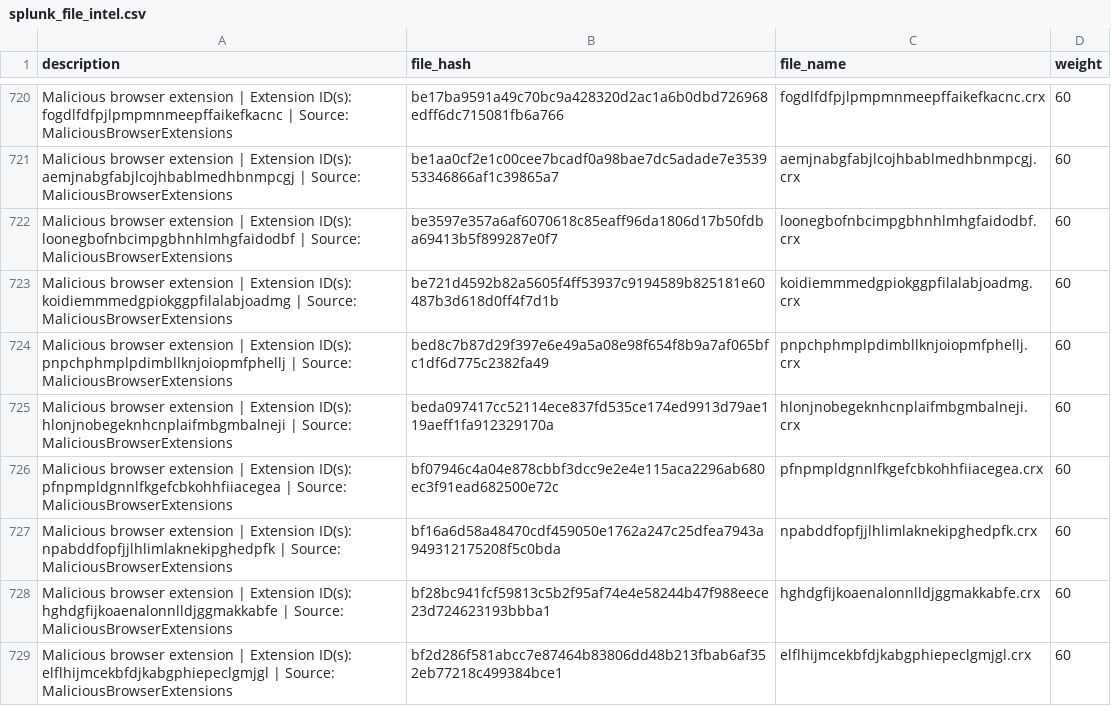
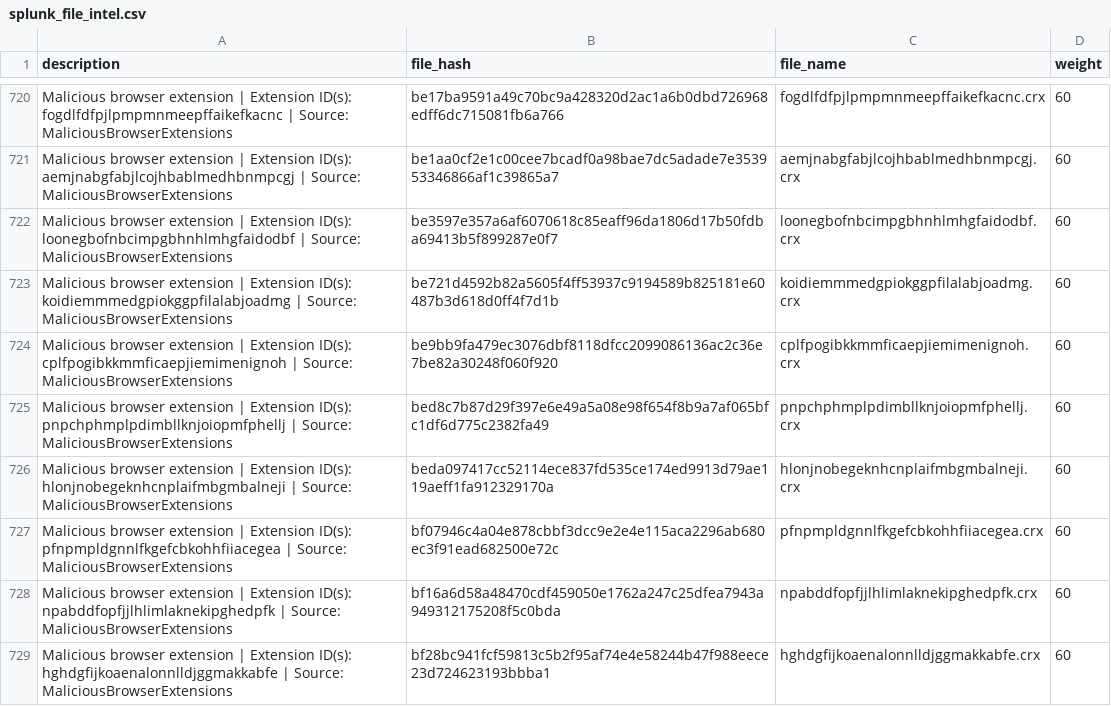
Before and after one commit to GherardoFiori/MaliciousBrowserExtensions, a CSV file: intel-feeds/splunk_file_intel.csv, drawn as a sheet; only a part is shown, gaps mark what is left out; the shorter side is filled out with more unchanged rows; the diff names each change by its address in the sheet, - before the commit and + after, or states it on an @@ line.

Commit message:
chore: sync database and threat intelligence feeds

```diff
--- a/intel-feeds/splunk_file_intel.csv
+++ b/intel-feeds/splunk_file_intel.csv
+row 724: Malicious browser extension | Extension ID(s): cplfpogibkkmmficaepjiemimenignoh | Source: MaliciousBrowserExtensions | be9bb9fa479ec3076dbf8118dfcc2099086136ac2c36e7be82a30248f060f920 | cplfpogibkkmmficaepjiemimenignoh.crx | 60
```
Also changed, not shown: database.csv, intel-feeds/splunk_lookup.csv, 1 other file.
